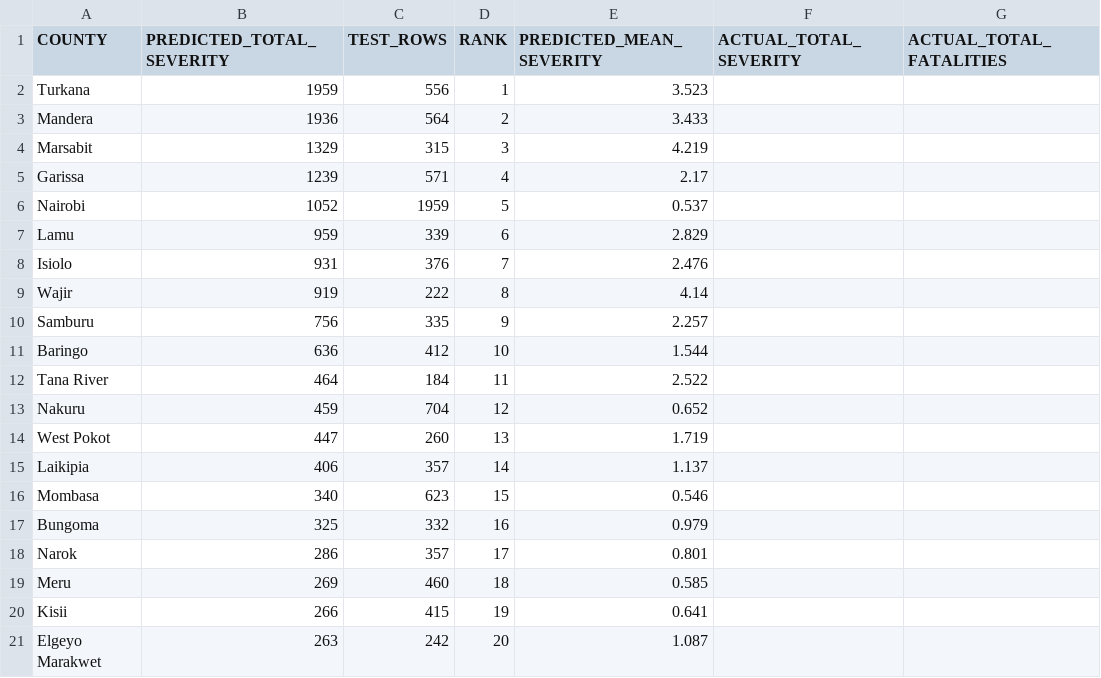
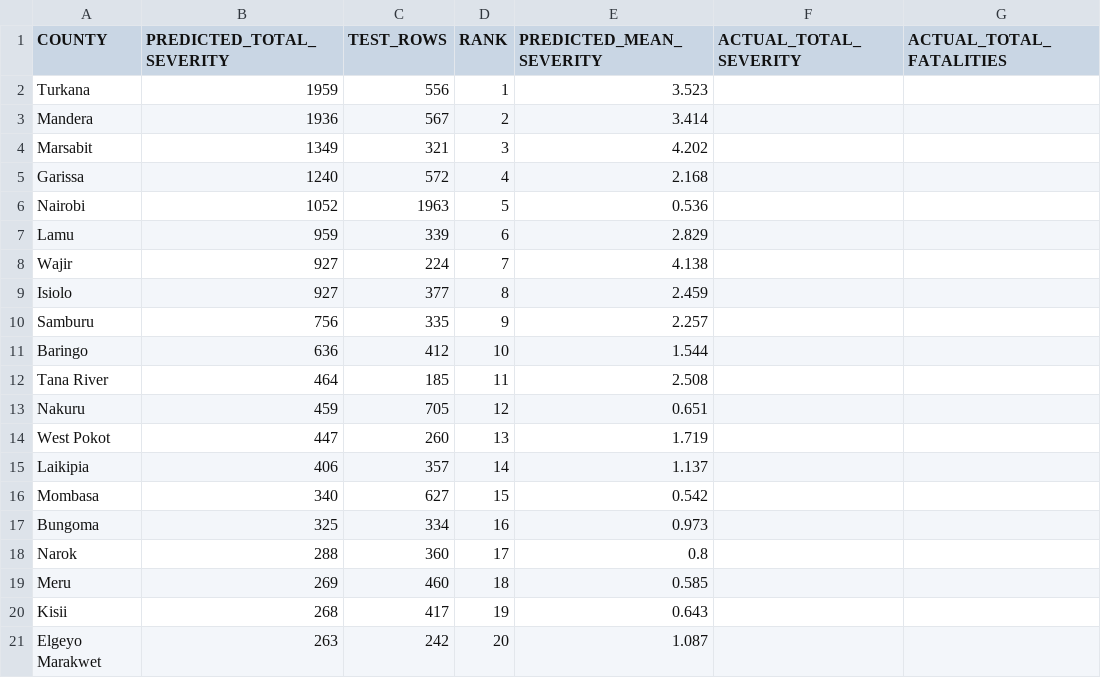
Before and after one commit to KimutaiHub/kenya-political-violence-risk-prediction, a CSV file: kenya_app/data/county_vulnerability_index.csv, drawn as a sheet; only a part is shown; the diff covers the shown part only.

```diff
--- a/kenya_app/data/county_vulnerability_index.csv
+++ b/kenya_app/data/county_vulnerability_index.csv
@@ -2,20 +2,20 @@ COUNTY,PREDICTED_TOTAL_SEVERITY,TEST_ROWS,RANK,PREDICTED_MEAN_SEVERITY,ACTUAL_TO
 Turkana,1959,556,1,3.523,,
-Mandera,1936,564,2,3.433,,
-Marsabit,1329,315,3,4.219,,
-Garissa,1239,571,4,2.17,,
-Nairobi,1052,1959,5,0.537,,
+Mandera,1936,567,2,3.414,,
+Marsabit,1349,321,3,4.202,,
+Garissa,1240,572,4,2.168,,
+Nairobi,1052,1963,5,0.536,,
 Lamu,959,339,6,2.829,,
-Isiolo,931,376,7,2.476,,
-Wajir,919,222,8,4.14,,
+Wajir,927,224,7,4.138,,
+Isiolo,927,377,8,2.459,,
 Samburu,756,335,9,2.257,,
 Baringo,636,412,10,1.544,,
-Tana River,464,184,11,2.522,,
-Nakuru,459,704,12,0.652,,
+Tana River,464,185,11,2.508,,
+Nakuru,459,705,12,0.651,,
 West Pokot,447,260,13,1.719,,
 Laikipia,406,357,14,1.137,,
-Mombasa,340,623,15,0.546,,
-Bungoma,325,332,16,0.979,,
-Narok,286,357,17,0.801,,
+Mombasa,340,627,15,0.542,,
+Bungoma,325,334,16,0.973,,
+Narok,288,360,17,0.8,,
 Meru,269,460,18,0.585,,
-Kisii,266,415,19,0.641,,
+Kisii,268,417,19,0.643,,
 Elgeyo Marakwet,263,242,20,1.087,,
```
Also changed, not shown: 23 edited cells elsewhere in this file, 2 other files.
